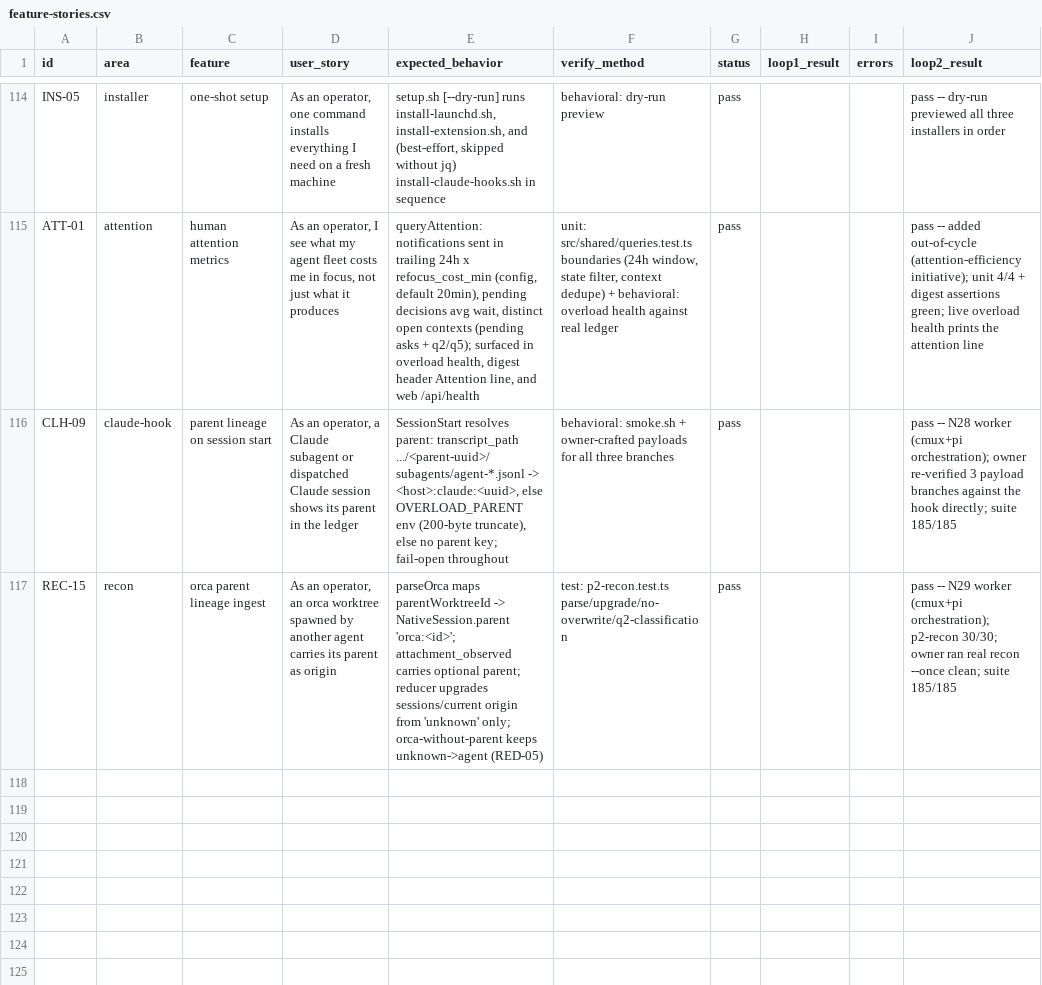
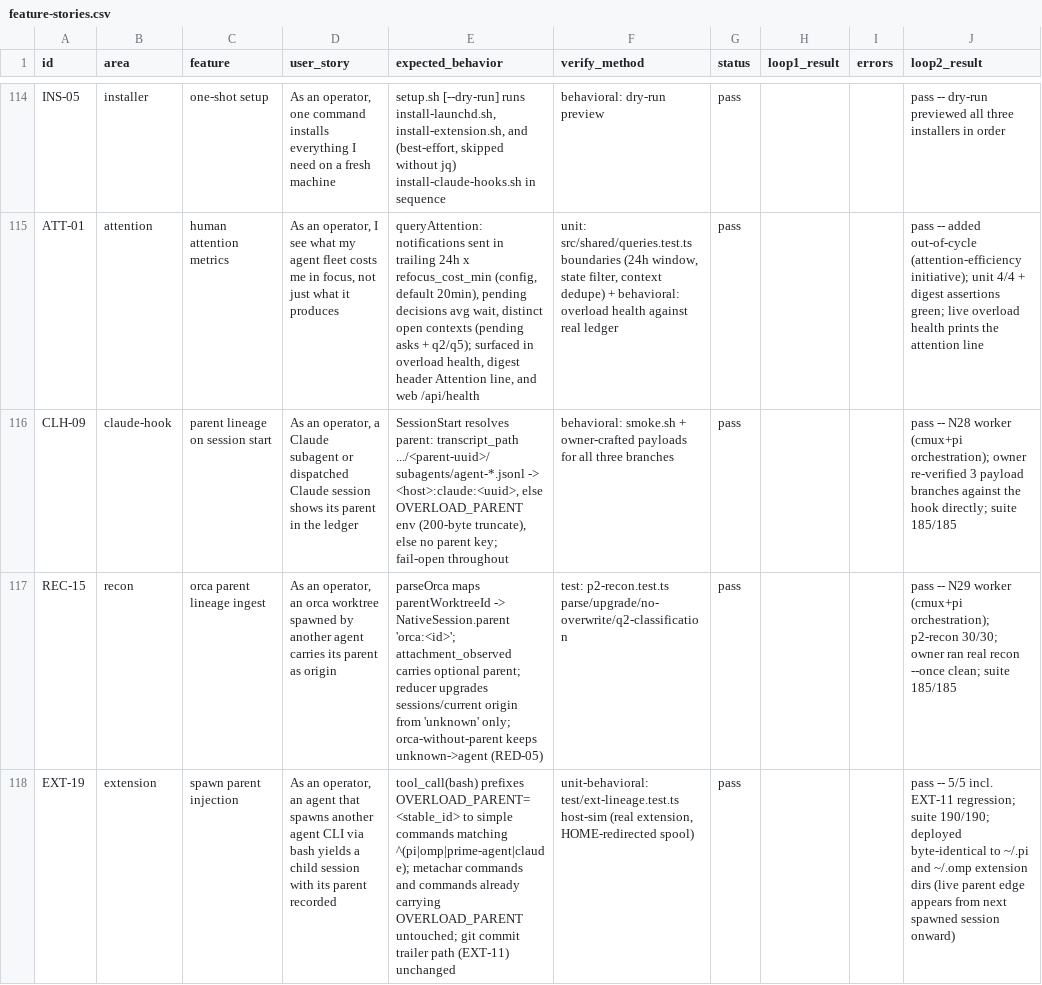
Before and after one commit to luw2007/overload, a CSV file: docs/feature-stories.csv, drawn as a sheet; only a part is shown, gaps mark what is left out; the diff names each change by its address in the sheet, - before the commit and + after, or states it on an @@ line.

Commit message:
EXT-19: inject OVERLOAD_PARENT when a session spawns another agent CLI
Reuses the EXT-11 bash-mutation seam with the same no-metachar guard, so
pi -p oneshot reviews and direct omp/claude spawns carry their parent
session's stable id; compound/quoted commands stay untouched (dispatch
templates own those). Adds host-sim behavioral tests incl. an EXT-11
trailer regression.

```diff
--- a/docs/feature-stories.csv
+++ b/docs/feature-stories.csv
+row 118: EXT-19 | extension | spawn parent injection | As an operator, an agent that spawns another agent CLI via bash yields a child session with its parent recorded | tool_call(bash) prefixes OVERLOAD_PARENT=<stable_id> to simple commands matching ^(pi|omp|prime-agent|claude); metachar commands and commands already carrying OVERLOAD_PARENT untouched; git commit trailer path (EXT-11) unchanged | unit-behavioral: test/ext-lineage.test.ts host-sim (real extension, HOME-redirected spool) | pass |  |  | pass -- 5/5 incl. EXT-11 regression; suite 190/190; deployed byte-identical to ~/.pi and ~/.omp extension dirs (live parent edge appears from next spawned session onward)
```
Also changed, not shown: 4 other files.
